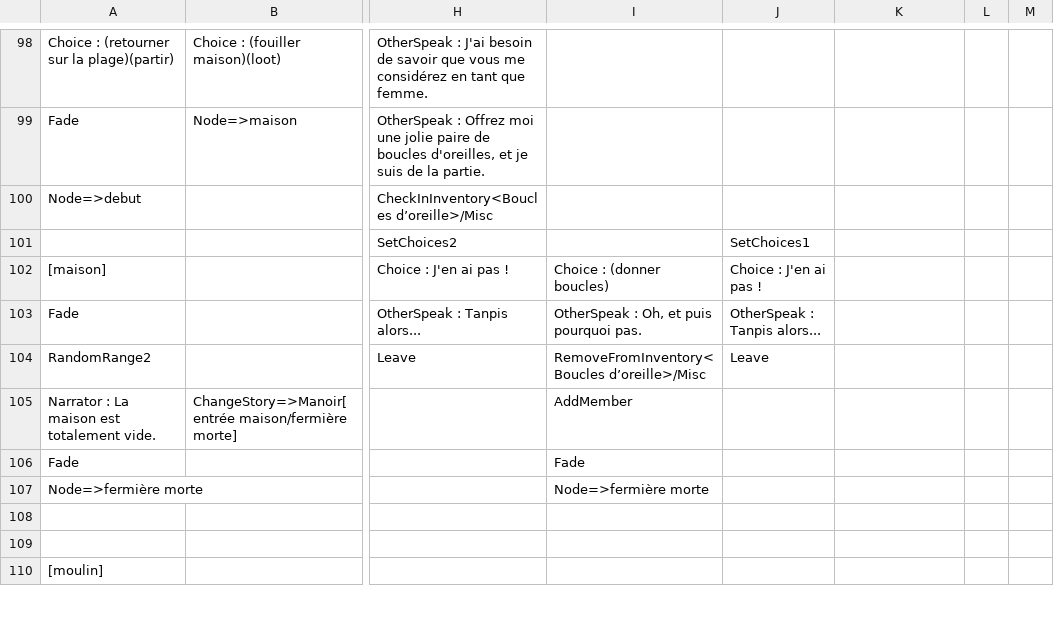
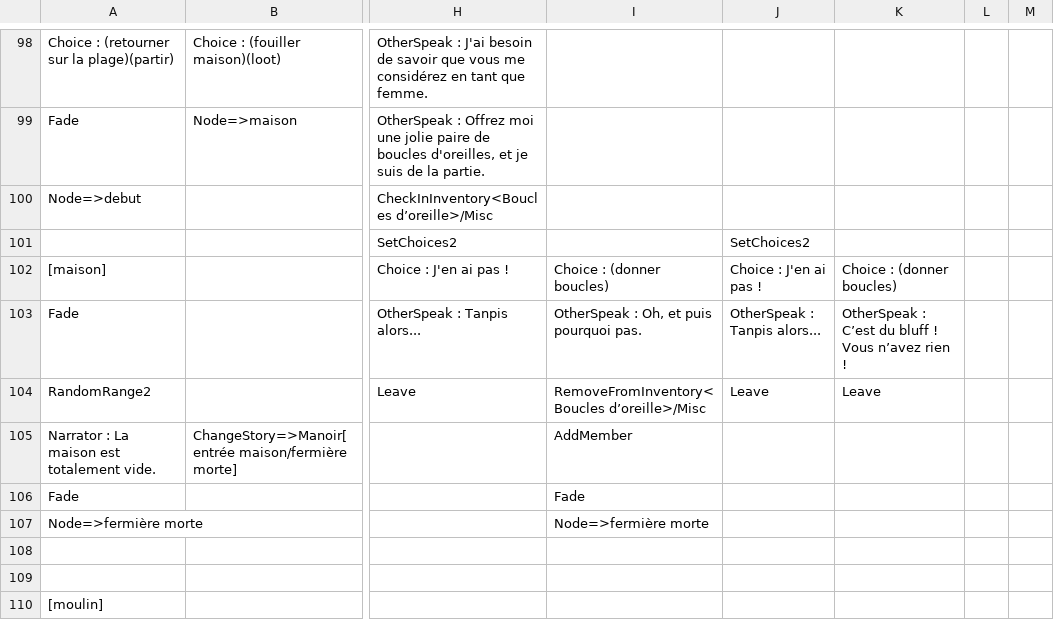
Before and after one commit to Gabylone/Bobby-Duck, a CSV file: Bobby Dick/Assets/Resources/Stories/CSVs/IslandStories/Ferme.csv, drawn as a sheet; only a part is shown, gaps mark what is left out; the diff names each change by its address in the sheet, - before the commit and + after, or states it on an @@ line.

```diff
--- a/Bobby Dick/Assets/Resources/Stories/CSVs/IslandStories/Ferme.csv
+++ b/Bobby Dick/Assets/Resources/Stories/CSVs/IslandStories/Ferme.csv
-J101: SetChoices1
+J101: SetChoices2
-K102: (empty)
+K102: Choice : (donner boucles)
-K103: (empty)
+K103: OtherSpeak : C’est du bluff ! Vous n’avez rien !
-K104: (empty)
+K104: Leave
```
Also changed, not shown: Bobby Dick/Assets/Resources/Stories/CSVs/IslandStories/Casino.csv, Bobby Dick/Assets/Resources/Stories/CSVs/IslandStories/Forgeron.csv, 46 other files.
